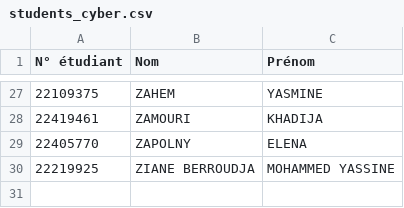
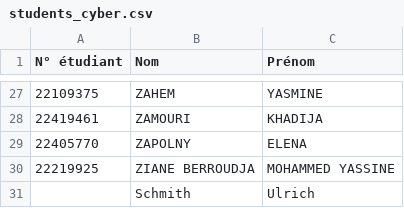
Before and after one commit to 0xf1d0/deadbeef, a CSV file: assets/students_cyber.csv, drawn as a sheet; only a part is shown, gaps mark what is left out.

```diff
--- a/assets/students_cyber.csv
+++ b/assets/students_cyber.csv
@@ -30 +30,2 @@ N° étudiant,Nom,Prénom
 22219925,ZIANE BERROUDJA,MOHAMMED YASSINE
+,Schmith,Ulrich
```
Also changed, not shown: 1 other file.
